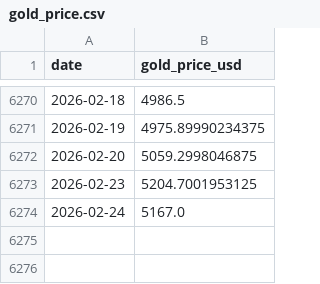
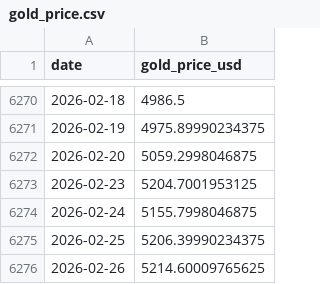
Before and after one commit to Dr-Seagraves/qm2023-capstone-team, a CSV file: data/raw/gold_price.csv, drawn as a sheet; only a part is shown, gaps mark what is left out.

```diff
--- a/data/raw/gold_price.csv
+++ b/data/raw/gold_price.csv
@@ -6273,2 +6273,4 @@ date,gold_price_usd
 2026-02-23,5204.7001953125
-2026-02-24,5167.0
+2026-02-24,5155.7998046875
+2026-02-25,5206.39990234375
+2026-02-26,5214.60009765625
```
Also changed, not shown: data/raw/bbb_spread.csv, data/raw/bitcoin_price.csv, 7 other files.
